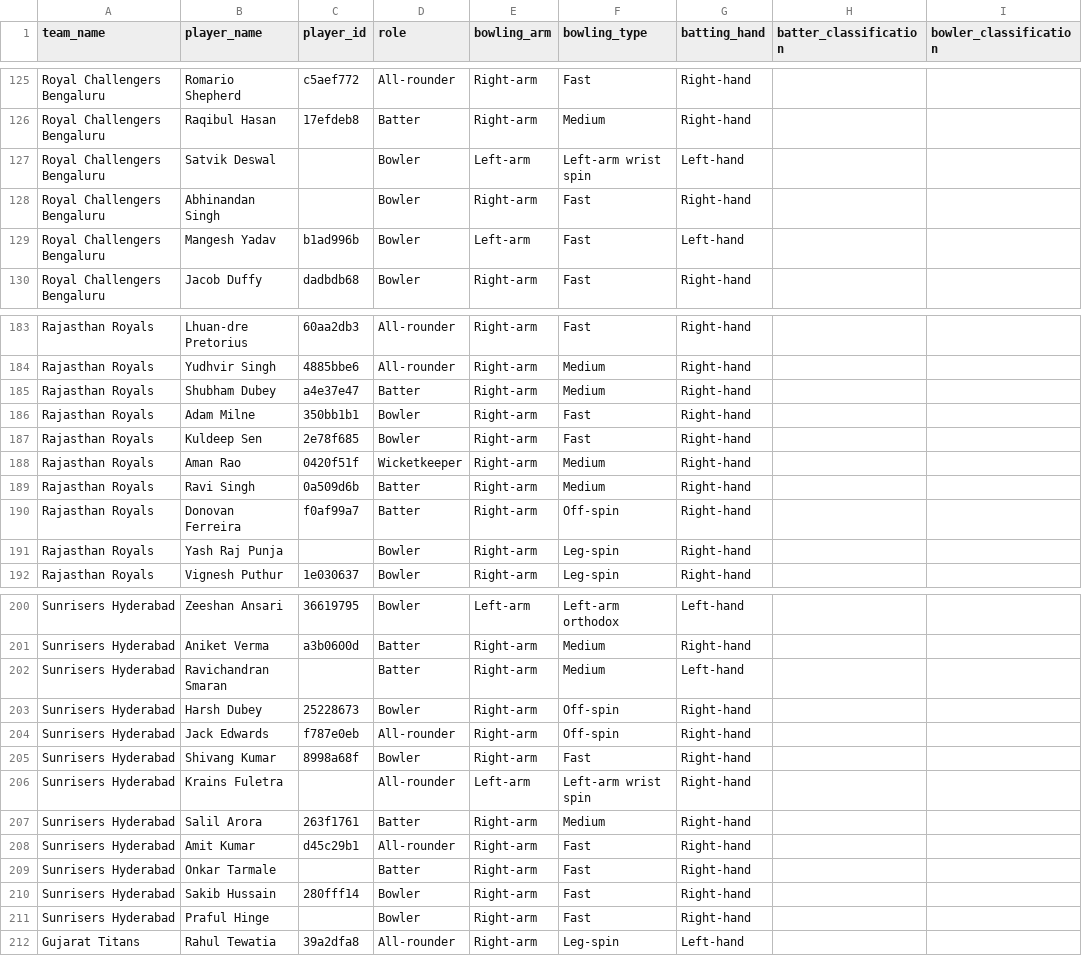
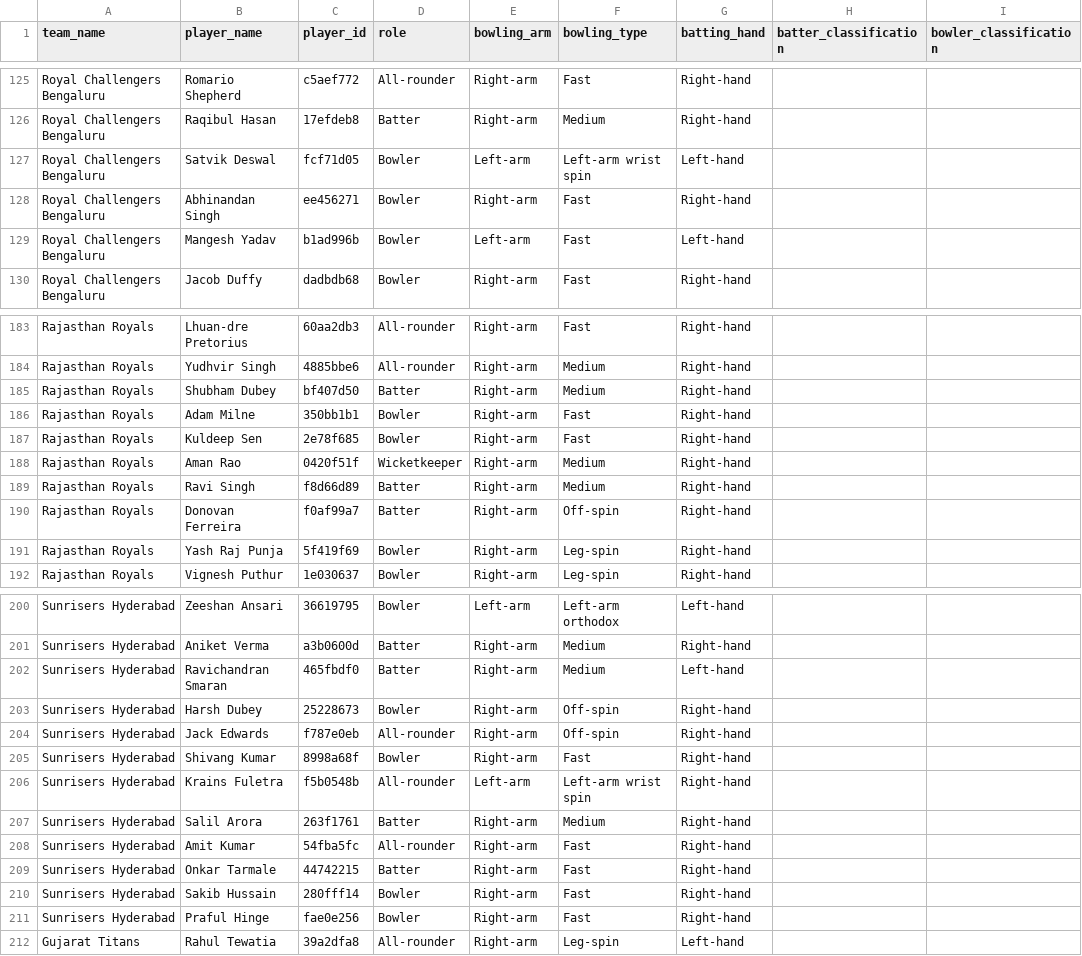
Before and after one commit to dwijesh-r/cricket-playbook, a CSV file: data/ipl_2026_squads.csv, drawn as a sheet; only a part is shown, gaps mark what is left out; the diff covers the shown part only; the diff names each change by its address in the sheet, - before the commit and + after, or states it on an @@ line.

```diff
--- a/data/ipl_2026_squads.csv
+++ b/data/ipl_2026_squads.csv
-C127 (player_id): (empty)
+C127 (player_id): fcf71d05
-C128 (player_id): (empty)
+C128 (player_id): ee456271
-C185 (player_id): a4e37e47
+C185 (player_id): bf407d50
-C189 (player_id): 0a509d6b
+C189 (player_id): f8d66d89
-C191 (player_id): (empty)
+C191 (player_id): 5f419f69
-C202 (player_id): (empty)
+C202 (player_id): 465fbdf0
-C206 (player_id): (empty)
+C206 (player_id): f5b0548b
-C208 (player_id): d45c29b1
+C208 (player_id): 54fba5fc
-C209 (player_id): (empty)
+C209 (player_id): 44742215
-C211 (player_id): (empty)
+C211 (player_id): fae0e256
```
Also changed, not shown: 6 edited cells elsewhere in this file, 1 other file.
